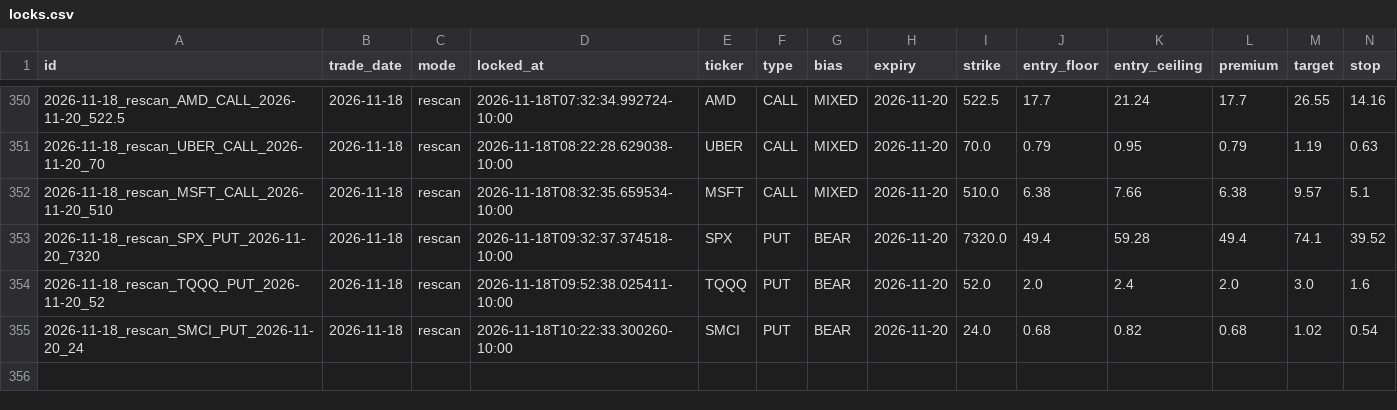
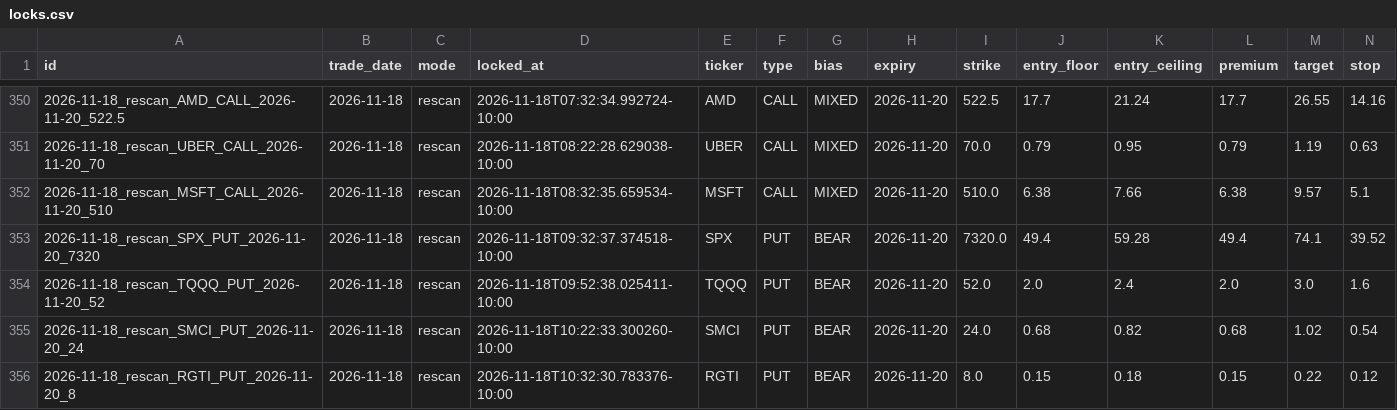
Before and after one commit to Seed808/theesness-market, a CSV file: ledger/locks.csv, drawn as a sheet; only a part is shown, gaps mark what is left out; rows hold the shown columns only; the diff names each change by its address in the sheet, - before the commit and + after, or states it on an @@ line.

Commit message:
ledger: 2026-11-18T20:36Z

```diff
--- a/ledger/locks.csv
+++ b/ledger/locks.csv
+row 356: 2026-11-18_rescan_RGTI_PUT_2026-11-20_8 | 2026-11-18 | rescan | 2026-11-18T10:32:30.783376-10:00 | RGTI | PUT | BEAR | 2026-11-20 | 8.0 | 0.15 | 0.18 | 0.15 | 0.22 | 0.12
```
Also changed, not shown: 9 other files.
